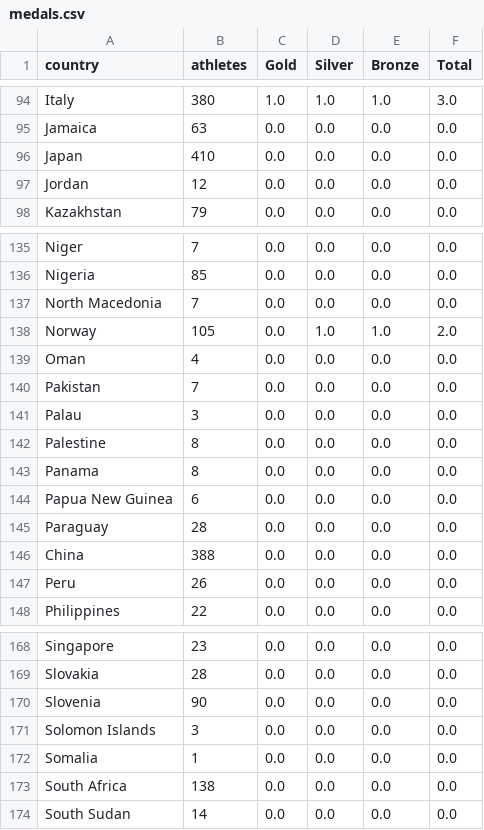
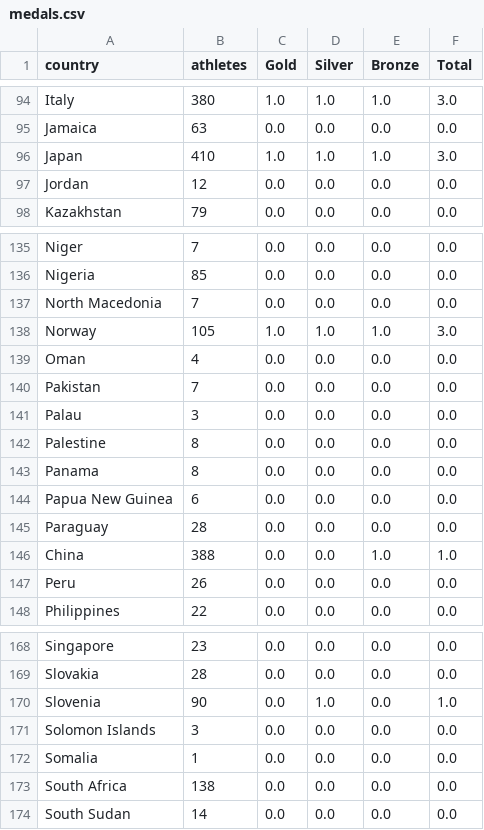
Before and after one commit to StefanWG/stefanwg.github.io, a CSV file: olympics/winter_2026/medals.csv, drawn as a sheet; only a part is shown, gaps mark what is left out.

Commit message:
Automated data fetch

```diff
--- a/olympics/winter_2026/medals.csv
+++ b/olympics/winter_2026/medals.csv
@@ -95,3 +95,3 @@ Italy,380,1.0,1.0,1.0,3.0
 Jamaica,63,0.0,0.0,0.0,0.0
-Japan,410,0.0,0.0,0.0,0.0
+Japan,410,1.0,1.0,1.0,3.0
 Jordan,12,0.0,0.0,0.0,0.0
@@ -137,3 +137,3 @@ Nigeria,85,0.0,0.0,0.0,0.0
 North Macedonia,7,0.0,0.0,0.0,0.0
-Norway,105,0.0,1.0,1.0,2.0
+Norway,105,1.0,1.0,1.0,3.0
 Oman,4,0.0,0.0,0.0,0.0
@@ -145,3 +145,3 @@ Papua New Guinea,6,0.0,0.0,0.0,0.0
 Paraguay,28,0.0,0.0,0.0,0.0
-China,388,0.0,0.0,0.0,0.0
+China,388,0.0,0.0,1.0,1.0
 Peru,26,0.0,0.0,0.0,0.0
@@ -169,3 +169,3 @@ Singapore,23,0.0,0.0,0.0,0.0
 Slovakia,28,0.0,0.0,0.0,0.0
-Slovenia,90,0.0,0.0,0.0,0.0
+Slovenia,90,0.0,1.0,0.0,1.0
 Solomon Islands,3,0.0,0.0,0.0,0.0
```
Also changed, not shown: 6 other files.
